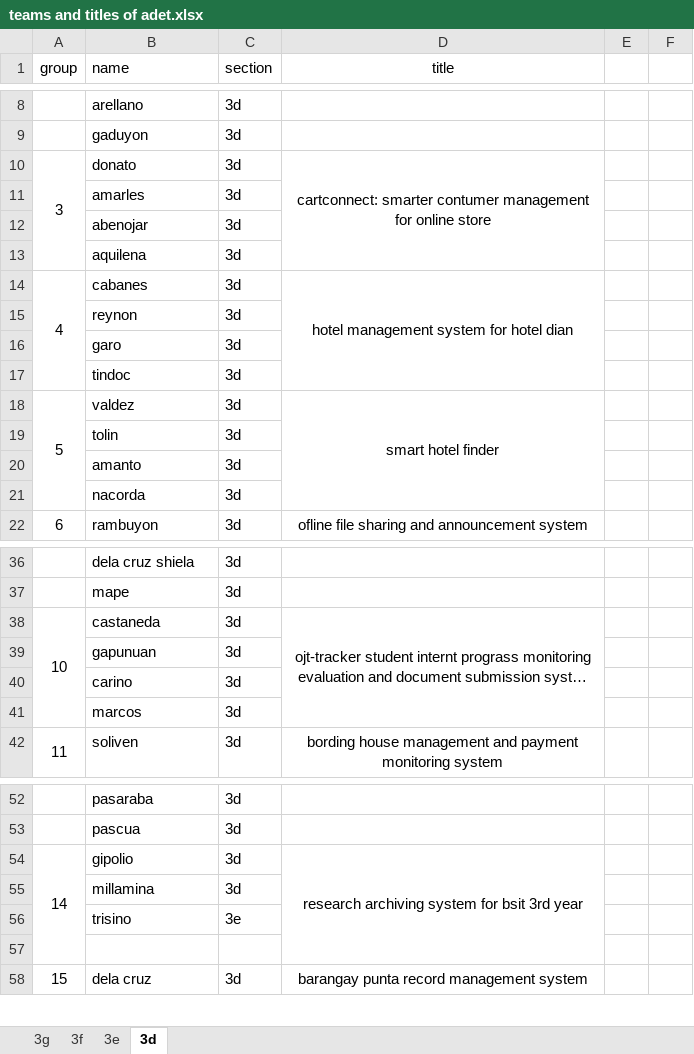
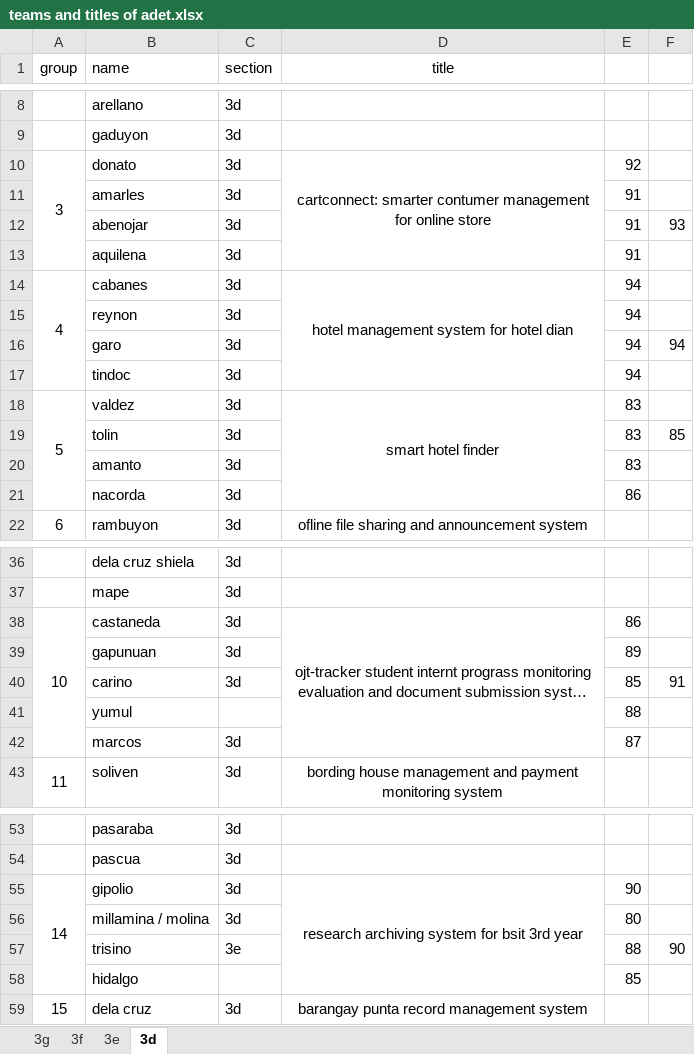
Before and after one commit to Brrrttt/For-Teaching, an Excel workbook: ADET/teams and titles of adet.xlsx, sheet 3d, drawn as a sheet; only a part is shown, gaps mark what is left out; long unchanged cells end in …; values as stored, in another font and other column widths than the file's, no borders; removed rows and columns are numbered as before the commit, all else as after; the diff names each change by its address in the sheet, - before the commit and + after, or states it on an @@ line.

Commit message:
updated

```diff
--- a/ADET/teams and titles of adet.xlsx (sheet 3d)
+++ b/ADET/teams and titles of adet.xlsx (sheet 3d)
-E10: (empty)
+E10: 92
-E11:E13: (empty)
+E11:E13: 91
-F12: (empty)
+F12: 93
-E14:E17: (empty)
+E14:E17: 94
-F16: (empty)
+F16: 94
-E18:E20: (empty)
+E18:E20: 83
-F19: (empty)
+F19: 85
-E21: (empty)
+E21: 86
-E38: (empty)
+E38: 86
-E39: (empty)
+E39: 89
-E40: (empty)
+E40: 85
-F40: (empty)
+F40: 91
+row 41:  | yumul |  |  | 88
-E42: (empty)
+E42: 87
-E55: (empty)
+E55: 90
-row 55:  | millamina | 3d
+row 56:  | millamina / molina | 3d |  | 80
-E57: (empty)
+E57: 88
-F57: (empty)
+F57: 90
-row 58: (empty)
+row 58:  | hidalgo |  |  | 85
```
Also changed, not shown: sheet 3g.
